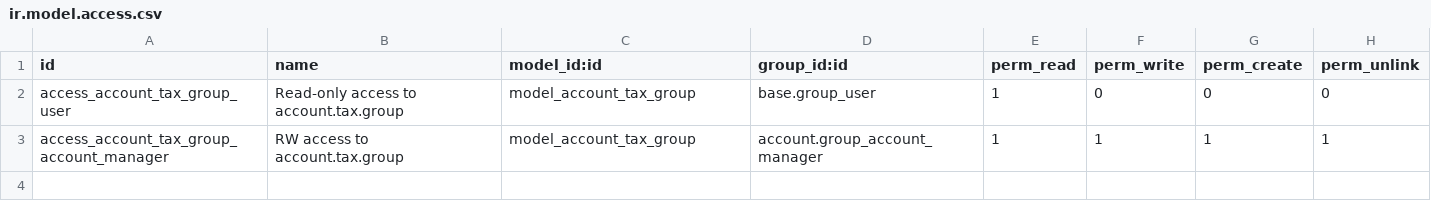
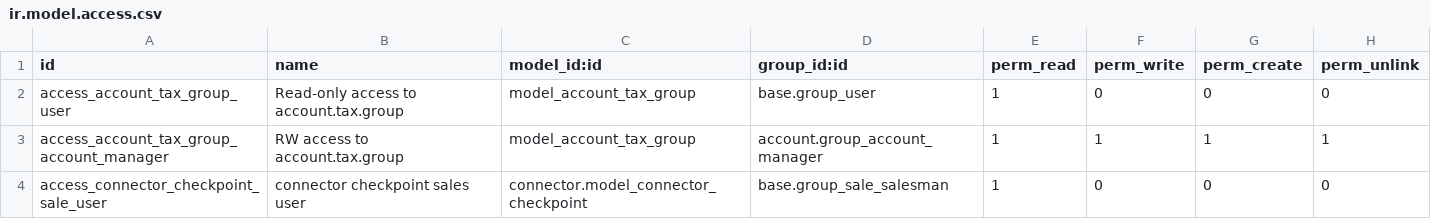
Before and after one commit to OCA/connector-ecommerce, a CSV file: connector_ecommerce/security/ir.model.access.csv, drawn as a sheet.

```diff
--- a/connector_ecommerce/security/ir.model.access.csv
+++ b/connector_ecommerce/security/ir.model.access.csv
@@ -3 +3,2 @@
 "access_account_tax_group_account_manager","RW access to account.tax.group","model_account_tax_group","account.group_account_manager",1,1,1,1
+access_connector_checkpoint_sale_user,connector checkpoint sales user,connector.model_connector_checkpoint,base.group_sale_salesman,1,0,0,0
```
Also changed, not shown: 2 other files.
